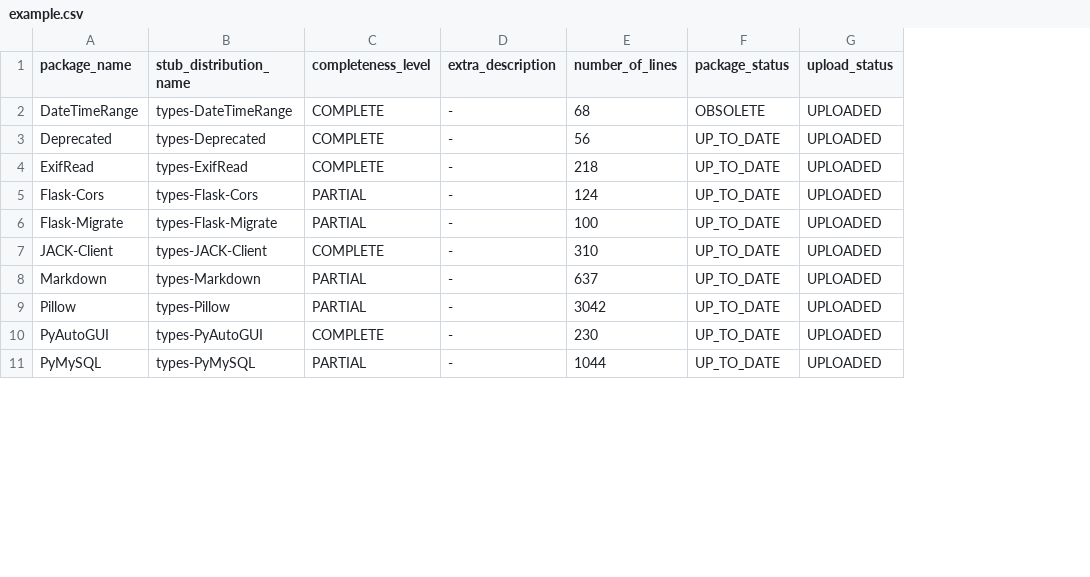
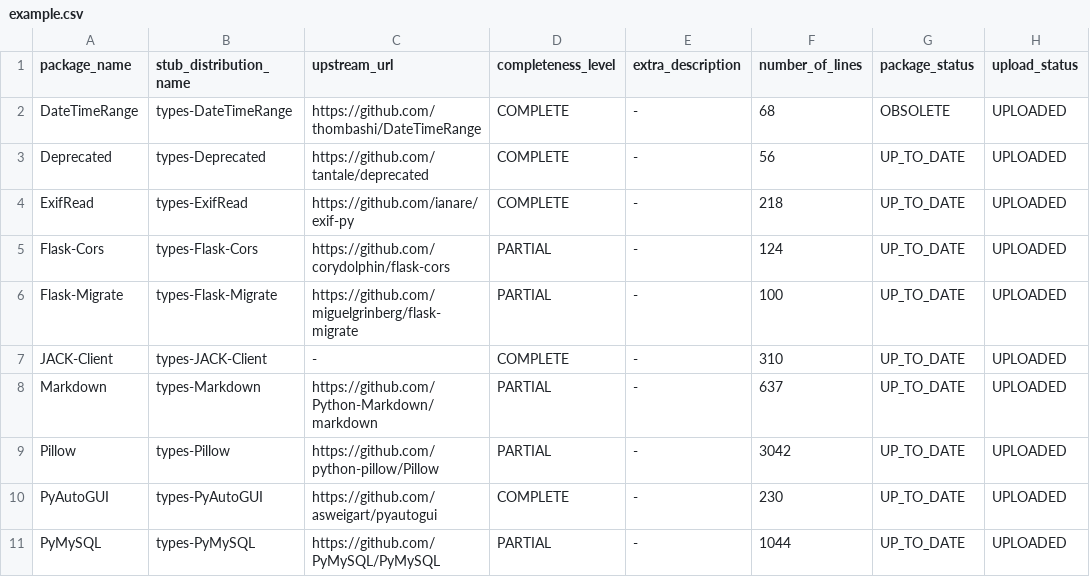
Before and after one commit to AlexWaygood/typeshed-stats, a CSV file: examples/example.csv, drawn as a sheet; only a part is shown; the diff names each change by its address in the sheet, - before the commit and + after, or states it on an @@ line.

Commit message:
👷 Automated regeneration of examples and docs

```diff
--- a/examples/example.csv
+++ b/examples/example.csv
+column C (upstream_url), rows 2-11: https://github.com/thombashi/DateTimeRange | https://github.com/tantale/deprecated | https://github.com/ianare/exif-py | https://github.com/corydolphin/flask-cors | https://github.com/miguelgrinberg/flask-migrate | - | https://github.com/Python-Markdown/markdown | https://github.com/python-pillow/Pillow | https://github.com/asweigart/pyautogui | https://github.com/PyMySQL/PyMySQL
```
Also changed, not shown: 1 other file.
